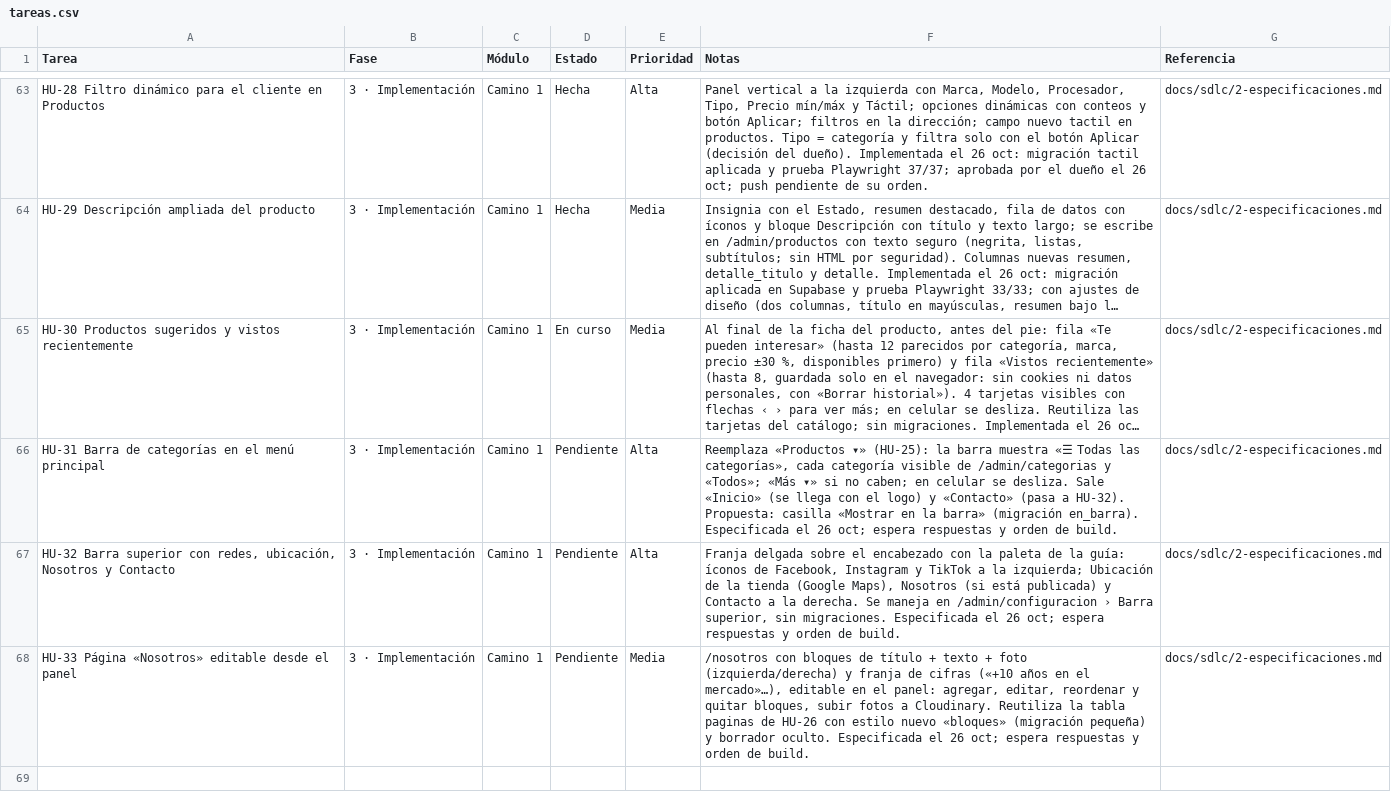
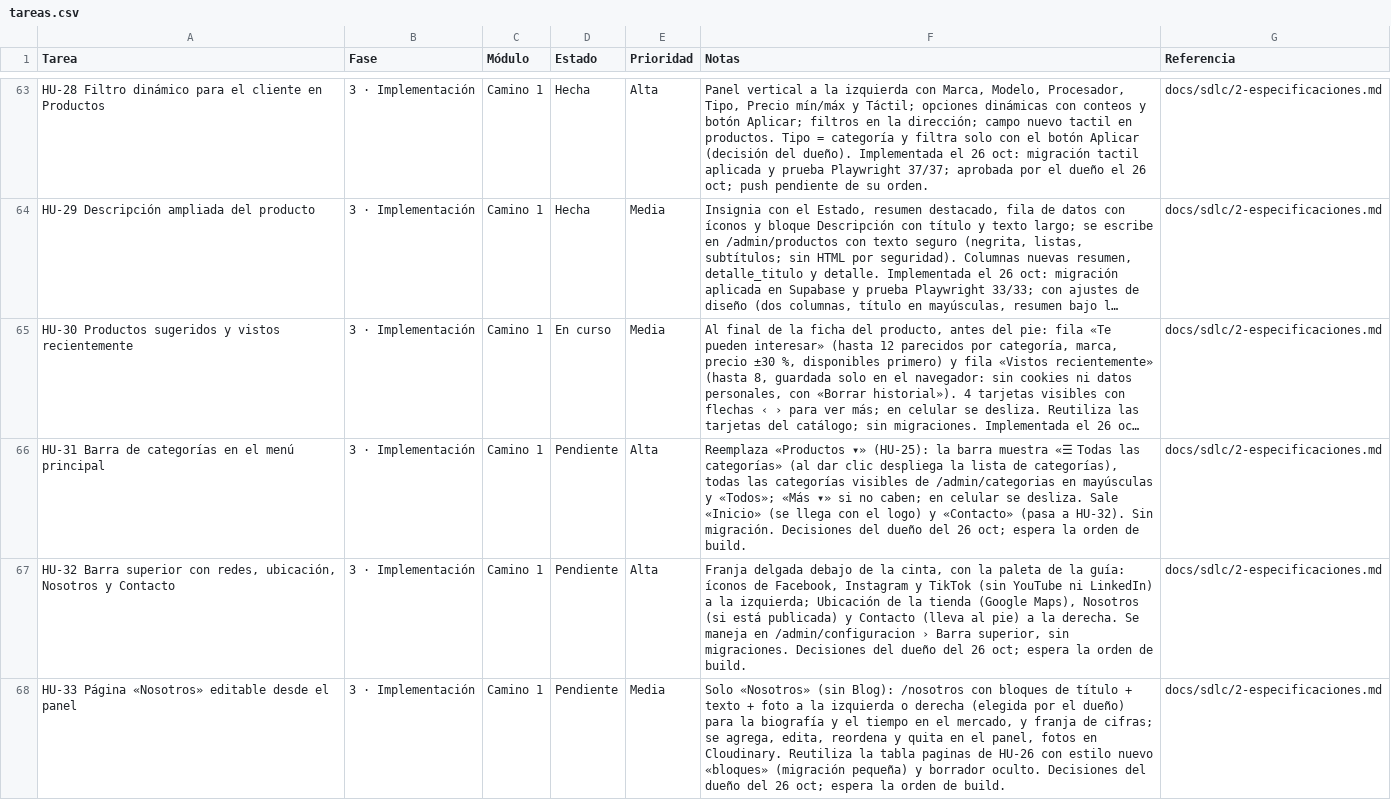
Before and after one commit to Appsheet-jm456/ventas-virtuales-web, a CSV file: docs/notion/tareas.csv, drawn as a sheet; only a part is shown, gaps mark what is left out; long unchanged cells end in …; the diff names each change by its address in the sheet, - before the commit and + after, or states it on an @@ line.

```diff
--- a/docs/notion/tareas.csv
+++ b/docs/notion/tareas.csv
-F66 (Notas): …Todas las categorías», cada categoría visible de /admin/categorias y «Todos»; «Más ▾» si no caben; en celular se desliza. Sale «Inicio» (se llega con el logo) y «Contacto» (pasa a HU-32). Propuesta: casilla «Mostrar en la barra» (migración en_barra). Especificada el 26 oct; espera respuestas y orden de…
+F66 (Notas): …Todas las categorías» (al dar clic despliega la lista de categorías), todas las categorías visibles de /admin/categorias en mayúsculas y «Todos»; «Más ▾» si no caben; en celular se desliza. Sale «Inicio» (se llega con el logo) y «Contacto» (pasa a HU-32). Sin migración. Decisiones del dueño del 26 oct; espera la orden de…
-F67 (Notas): Franja delgada sobre el encabezado con la paleta de la guía: íconos de Facebook, Instagram y TikTok a la izquierda; Ubicación de la tienda (Google Maps), Nosotros (si está publicada) y Contacto a la derecha. Se maneja en /admin/configuracion › Barra superior, sin migraciones. Especificada el 26 oct; espera respuestas y orden de…
+F67 (Notas): Franja delgada debajo de la cinta, con la paleta de la guía: íconos de Facebook, Instagram y TikTok (sin YouTube ni LinkedIn) a la izquierda; Ubicación de la tienda (Google Maps), Nosotros (si está publicada) y Contacto (lleva al pie) a la derecha. Se maneja en /admin/configuracion › Barra superior, sin migraciones. Decisiones del dueño del 26 oct; espera la orden de…
-F68 (Notas): /nosotros con bloques de título + texto + foto (izquierda/derecha) y franja de cifras («+10 años en el mercado»…), editable en el panel: agregar, editar, reordenar y quitar bloques, subir fotos a Cloudinary. Reutiliza la tabla paginas de HU-26 con estilo nuevo «bloques» (migración pequeña) y borrador oculto. Especificada el 26 oct; espera respuestas y orden de…
+F68 (Notas): Solo «Nosotros» (sin Blog): /nosotros con bloques de título + texto + foto a la izquierda o derecha (elegida por el dueño) para la biografía y el tiempo en el mercado, y franja de cifras; se agrega, edita, reordena y quita en el panel, fotos en Cloudinary. Reutiliza la tabla paginas de HU-26 con estilo nuevo «bloques» (migración pequeña) y borrador oculto. Decisiones del dueño del 26 oct; espera la orden de…
```
Also changed, not shown: 1 other file.
